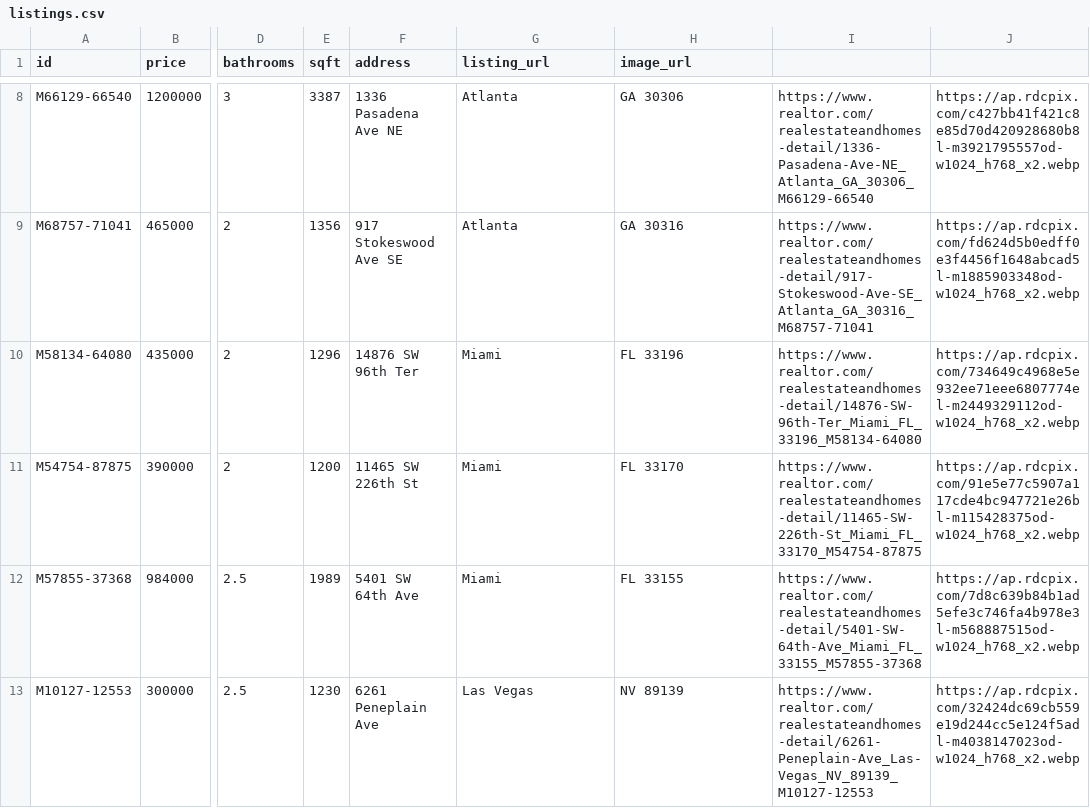
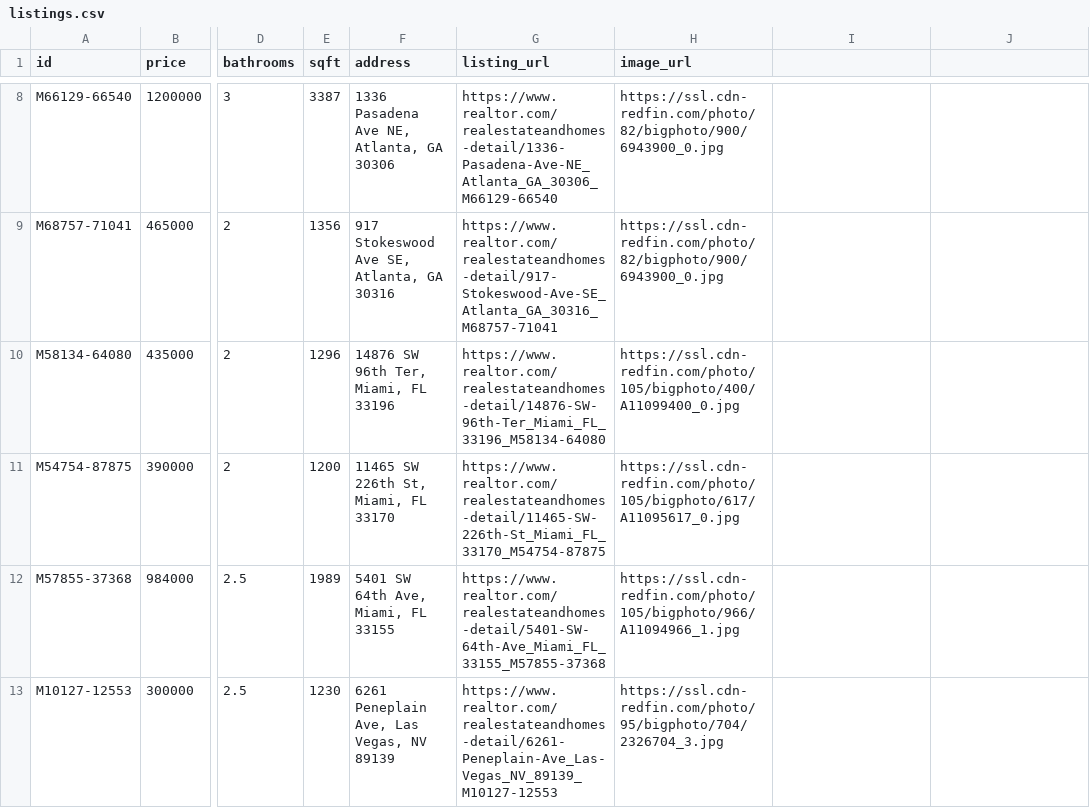
Before and after one commit to sercante-llc/pardreamin2021-pardot-email-multiple-line-items, a CSV file: data/listings.csv, drawn as a sheet; only a part is shown, gaps mark what is left out; the diff covers the shown part only; the diff names each change by its address in the sheet, - before the commit and + after, or states it on an @@ line.

```diff
--- a/data/listings.csv
+++ b/data/listings.csv
-F8 (address): 1336 Pasadena Ave NE
+F8 (address): 1336 Pasadena Ave NE, Atlanta, GA 30306
-G8 (listing_url): Atlanta
+G8 (listing_url): https://www.realtor.com/realestateandhomes-detail/1336-Pasadena-Ave-NE_Atlanta_GA_30306_M66129-66540
-H8 (image_url): GA 30306
+H8 (image_url): https://ssl.cdn-redfin.com/photo/82/bigphoto/900/6943900_0.jpg
-I8: https://www.realtor.com/realestateandhomes-detail/1336-Pasadena-Ave-NE_Atlanta_GA_30306_M66129-66540
+I8: (empty)
-J8: https://ap.rdcpix.com/c427bb41f421c8e85d70d420928680b8l-m3921795557od-w1024_h768_x2.webp
+J8: (empty)
-F9 (address): 917 Stokeswood Ave SE
+F9 (address): 917 Stokeswood Ave SE, Atlanta, GA 30316
-G9 (listing_url): Atlanta
+G9 (listing_url): https://www.realtor.com/realestateandhomes-detail/917-Stokeswood-Ave-SE_Atlanta_GA_30316_M68757-71041
-H9 (image_url): GA 30316
+H9 (image_url): https://ssl.cdn-redfin.com/photo/82/bigphoto/900/6943900_0.jpg
-I9: https://www.realtor.com/realestateandhomes-detail/917-Stokeswood-Ave-SE_Atlanta_GA_30316_M68757-71041
+I9: (empty)
-J9: https://ap.rdcpix.com/fd624d5b0edff0e3f4456f1648abcad5l-m1885903348od-w1024_h768_x2.webp
+J9: (empty)
-F10 (address): 14876 SW 96th Ter
+F10 (address): 14876 SW 96th Ter, Miami, FL 33196
-G10 (listing_url): Miami
+G10 (listing_url): https://www.realtor.com/realestateandhomes-detail/14876-SW-96th-Ter_Miami_FL_33196_M58134-64080
-H10 (image_url): FL 33196
+H10 (image_url): https://ssl.cdn-redfin.com/photo/105/bigphoto/400/A11099400_0.jpg
-I10: https://www.realtor.com/realestateandhomes-detail/14876-SW-96th-Ter_Miami_FL_33196_M58134-64080
+I10: (empty)
-J10: https://ap.rdcpix.com/734649c4968e5e932ee71eee6807774el-m2449329112od-w1024_h768_x2.webp
+J10: (empty)
-F11 (address): 11465 SW 226th St
+F11 (address): 11465 SW 226th St, Miami, FL 33170
-G11 (listing_url): Miami
+G11 (listing_url): https://www.realtor.com/realestateandhomes-detail/11465-SW-226th-St_Miami_FL_33170_M54754-87875
-H11 (image_url): FL 33170
+H11 (image_url): https://ssl.cdn-redfin.com/photo/105/bigphoto/617/A11095617_0.jpg
-I11: https://www.realtor.com/realestateandhomes-detail/11465-SW-226th-St_Miami_FL_33170_M54754-87875
+I11: (empty)
-J11: https://ap.rdcpix.com/91e5e77c5907a117cde4bc947721e26bl-m115428375od-w1024_h768_x2.webp
+J11: (empty)
-F12 (address): 5401 SW 64th Ave
+F12 (address): 5401 SW 64th Ave, Miami, FL 33155
-G12 (listing_url): Miami
+G12 (listing_url): https://www.realtor.com/realestateandhomes-detail/5401-SW-64th-Ave_Miami_FL_33155_M57855-37368
-H12 (image_url): FL 33155
+H12 (image_url): https://ssl.cdn-redfin.com/photo/105/bigphoto/966/A11094966_1.jpg
-I12: https://www.realtor.com/realestateandhomes-detail/5401-SW-64th-Ave_Miami_FL_33155_M57855-37368
+I12: (empty)
-J12: https://ap.rdcpix.com/7d8c639b84b1ad5efe3c746fa4b978e3l-m568887515od-w1024_h768_x2.webp
+J12: (empty)
-F13 (address): 6261 Peneplain Ave
+F13 (address): 6261 Peneplain Ave, Las Vegas, NV 89139
-G13 (listing_url): Las Vegas
+G13 (listing_url): https://www.realtor.com/realestateandhomes-detail/6261-Peneplain-Ave_Las-Vegas_NV_89139_M10127-12553
-H13 (image_url): NV 89139
+H13 (image_url): https://ssl.cdn-redfin.com/photo/95/bigphoto/704/2326704_3.jpg
-I13: https://www.realtor.com/realestateandhomes-detail/6261-Peneplain-Ave_Las-Vegas_NV_89139_M10127-12553
+I13: (empty)
-J13: https://ap.rdcpix.com/32424dc69cb559e19d244cc5e124f5adl-m4038147023od-w1024_h768_x2.webp
+J13: (empty)
```
Also changed, not shown: 40 edited cells elsewhere in this file, 6 other files.
